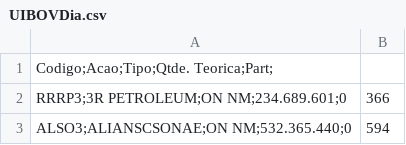
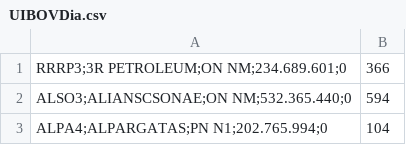
Before and after one commit to andradedan/andradedan, a CSV file: UIBOVDia.csv, drawn as a sheet; only a part is shown; the shorter side is filled out with more unchanged rows.

Commit message:
Update UIBOVDia.csv

```diff
--- a/UIBOVDia.csv
+++ b/UIBOVDia.csv
@@ -1,2 +1 @@
-Codigo;Acao;Tipo;Qtde. Teorica;Part;
 RRRP3;3R PETROLEUM;ON      NM;234.689.601;0,366
```
